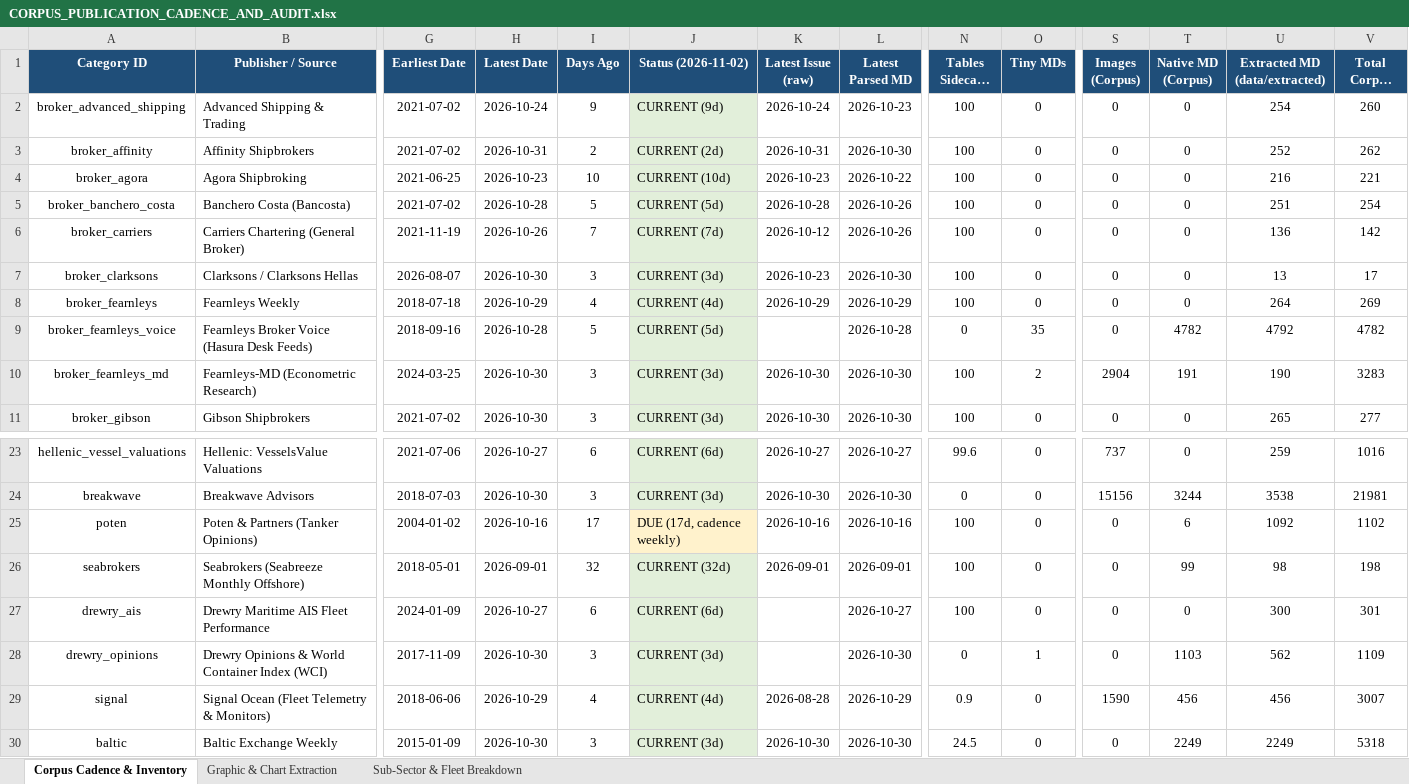
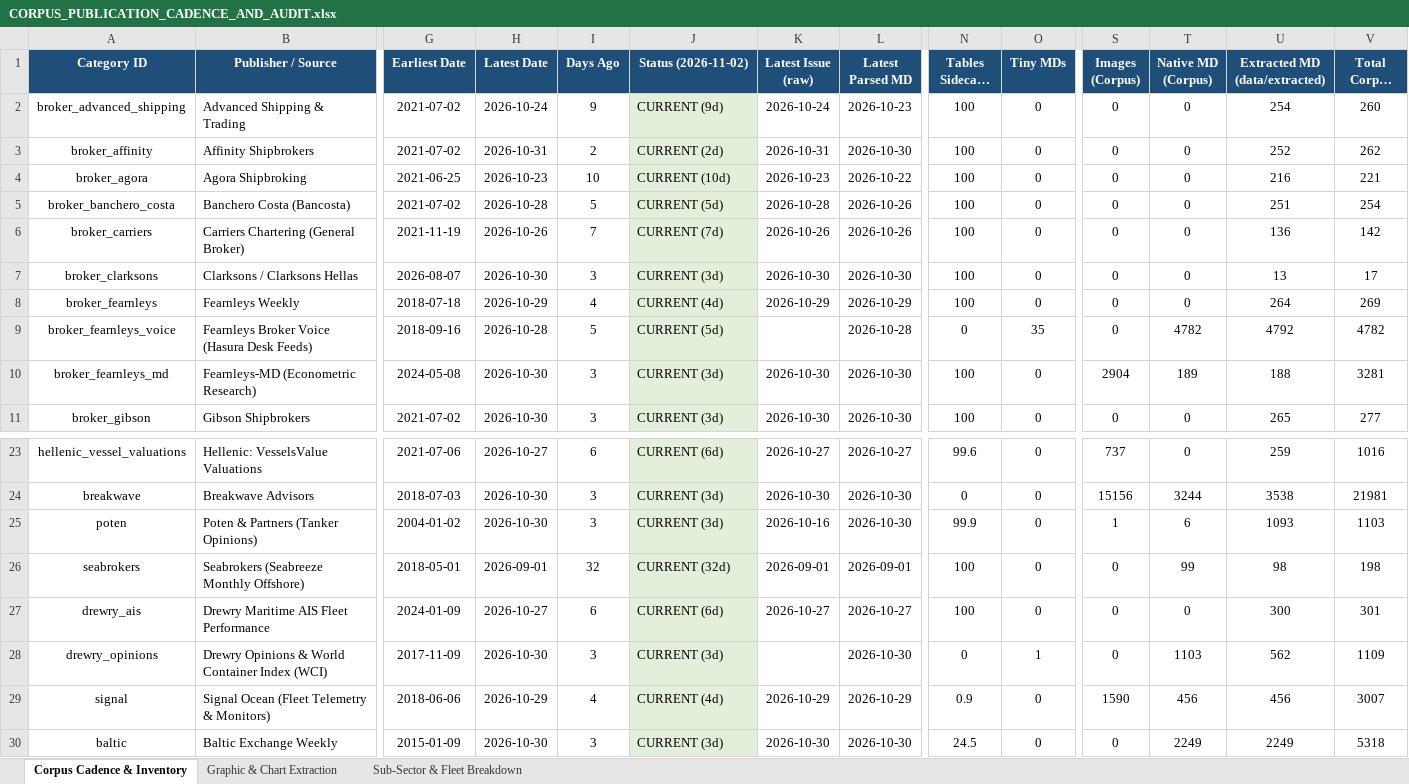
Before and after one commit to yieldchaser/Shipping, an Excel workbook: corpus/CORPUS_PUBLICATION_CADENCE_AND_AUDIT.xlsx, sheet Corpus Cadence & Inventory, drawn as a sheet; only a part is shown, gaps mark what is left out; long unchanged cells end in …; values as stored, in another font and other column widths than the file's, no borders; the diff names each change by its address in the sheet, - before the commit and + after, or states it on an @@ line.

```diff
--- a/corpus/CORPUS_PUBLICATION_CADENCE_AND_AUDIT.xlsx (sheet Corpus Cadence & Inventory)
+++ b/corpus/CORPUS_PUBLICATION_CADENCE_AND_AUDIT.xlsx (sheet Corpus Cadence & Inventory)
-K6 (Latest Issue (raw)): 2026-10-12
+K6 (Latest Issue (raw)): 2026-10-26
-K7 (Latest Issue (raw)): 2026-10-23
+K7 (Latest Issue (raw)): 2026-10-30
-G10 (Earliest Date): 2024-03-25
+G10 (Earliest Date): 2024-05-08
-O10 (Tiny MDs): 2
+O10 (Tiny MDs): 0
-T10 (Native MD (Corpus)): 191
+T10 (Native MD (Corpus)): 189
-U10 (Extracted MD (data/extracted)): 190
+U10 (Extracted MD (data/extracted)): 188
-V10 (Total Corpus Files): 3283
+V10 (Total Corpus Files): 3281
-H25 (Latest Date): 2026-10-16
+H25 (Latest Date): 2026-10-30
-I25 (Days Ago): 17
+I25 (Days Ago): 3
-J25 (Status (2026-11-02)): DUE (17d, cadence weekly)
+J25 (Status (2026-11-02)): CURRENT (3d)
-J25 fill: #FFF2CC
+J25 fill: #E2EFDA
-L25 (Latest Parsed MD): 2026-10-16
+L25 (Latest Parsed MD): 2026-10-30
-N25 (Tables Sidecars %): 100
+N25 (Tables Sidecars %): 99.9
-S25 (Images (Corpus)): 0
+S25 (Images (Corpus)): 1
-U25 (Extracted MD (data/extracted)): 1092
+U25 (Extracted MD (data/extracted)): 1093
-V25 (Total Corpus Files): 1102
+V25 (Total Corpus Files): 1103
-K27 (Latest Issue (raw)): (empty)
+K27 (Latest Issue (raw)): 2026-10-27
-K29 (Latest Issue (raw)): 2026-08-28
+K29 (Latest Issue (raw)): 2026-10-29
```
Also changed, not shown: data/extracted/series/corpus_publication_cadence_and_audit.xlsx, 4 other files.
